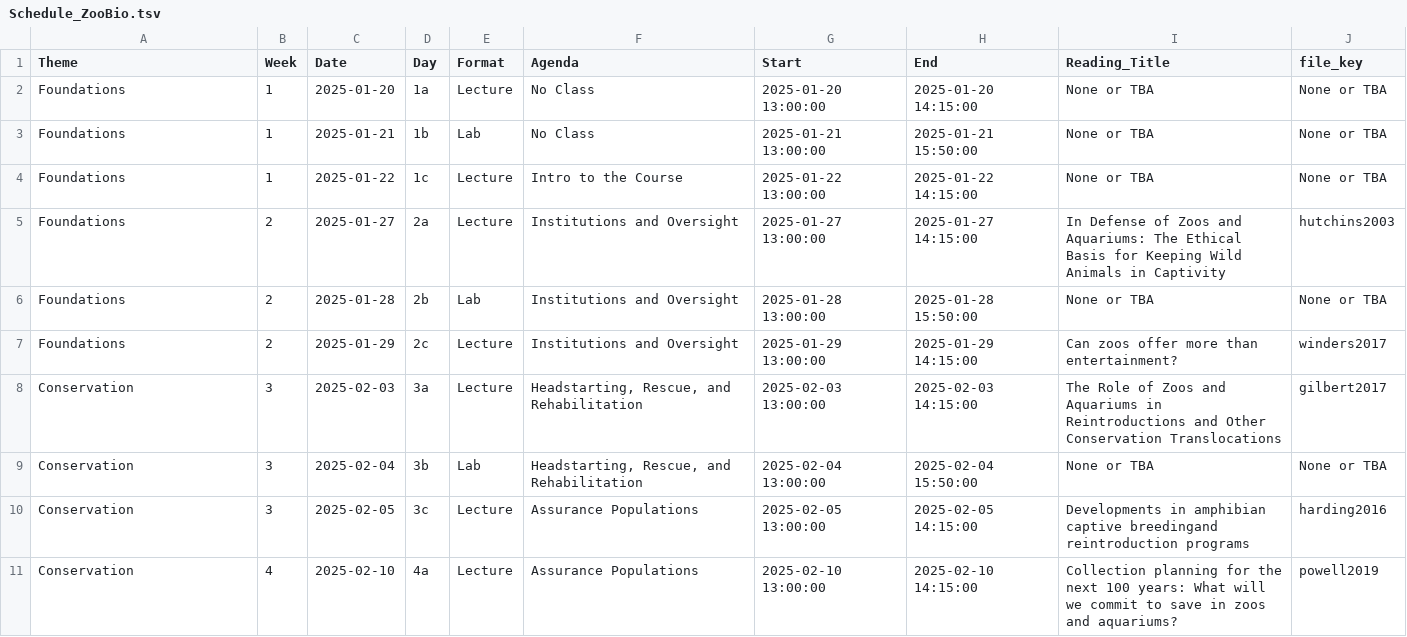
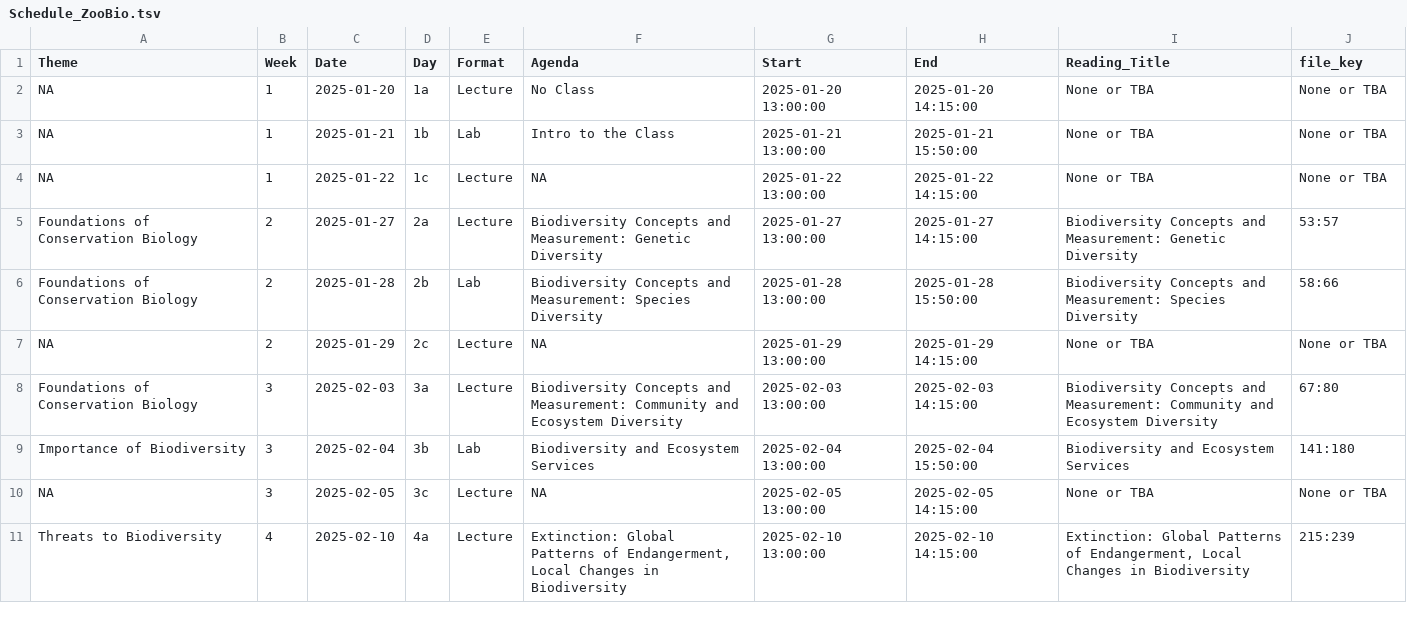
Before and after one commit to Rich-Molecular-Health-Lab/rich-courses, a TSV file: schedules/Schedule_ZooBio.tsv, drawn as a sheet; only a part is shown; the diff covers the shown part only.

```diff
--- a/schedules/Schedule_ZooBio.tsv
+++ b/schedules/Schedule_ZooBio.tsv
@@ -1,11 +1,11 @@
 "Theme"	"Week"	"Date"	"Day"	"Format"	"Agenda"	"Start"	"End"	"Reading_Title"	"file_key"
-"Foundations"	1	2025-01-20	"1a"	"Lecture"	"No Class"	2025-01-20 13:00:00	2025-01-20 14:15:00	"None or TBA"	"None or TBA"
-"Foundations"	1	2025-01-21	"1b"	"Lab"	"No Class"	2025-01-21 13:00:00	2025-01-21 15:50:00	"None or TBA"	"None or TBA"
-"Foundations"	1	2025-01-22	"1c"	"Lecture"	"Intro to the Course"	2025-01-22 13:00:00	2025-01-22 14:15:00	"None or TBA"	"None or TBA"
-"Foundations"	2	2025-01-27	"2a"	"Lecture"	"Institutions and Oversight"	2025-01-27 13:00:00	2025-01-27 14:15:00	"In Defense of Zoos and Aquariums: The Ethical Basis for Keeping Wild Animals in Captivity"	"hutchins2003"
-"Foundations"	2	2025-01-28	"2b"	"Lab"	"Institutions and Oversight"	2025-01-28 13:00:00	2025-01-28 15:50:00	"None or TBA"	"None or TBA"
-"Foundations"	2	2025-01-29	"2c"	"Lecture"	"Institutions and Oversight"	2025-01-29 13:00:00	2025-01-29 14:15:00	"Can zoos offer more than entertainment?"	"winders2017"
-"Conservation"	3	2025-02-03	"3a"	"Lecture"	"Headstarting, Rescue, and Rehabilitation"	2025-02-03 13:00:00	2025-02-03 14:15:00	"The Role of Zoos and Aquariums in Reintroductions and Other Conservation Translocations"	"gilbert2017"
-"Conservation"	3	2025-02-04	"3b"	"Lab"	"Headstarting, Rescue, and Rehabilitation"	2025-02-04 13:00:00	2025-02-04 15:50:00	"None or TBA"	"None or TBA"
-"Conservation"	3	2025-02-05	"3c"	"Lecture"	"Assurance Populations"	2025-02-05 13:00:00	2025-02-05 14:15:00	"Developments in amphibian captive breedingand reintroduction programs"	"harding2016"
-"Conservation"	4	2025-02-10	"4a"	"Lecture"	"Assurance Populations"	2025-02-10 13:00:00	2025-02-10 14:15:00	"Collection planning for the next 100 years: What will we commit to save in zoos and aquariums?"	"powell2019"
+NA	1	2025-01-20	"1a"	"Lecture"	"No Class"	2025-01-20 13:00:00	2025-01-20 14:15:00	"None or TBA"	"None or TBA"
+NA	1	2025-01-21	"1b"	"Lab"	"Intro to the Class"	2025-01-21 13:00:00	2025-01-21 15:50:00	"None or TBA"	"None or TBA"
+NA	1	2025-01-22	"1c"	"Lecture"	NA	2025-01-22 13:00:00	2025-01-22 14:15:00	"None or TBA"	"None or TBA"
+"Foundations of Conservation Biology"	2	2025-01-27	"2a"	"Lecture"	"Biodiversity Concepts and Measurement: Genetic Diversity"	2025-01-27 13:00:00	2025-01-27 14:15:00	"Biodiversity Concepts and Measurement: Genetic Diversity"	"53:57"
+"Foundations of Conservation Biology"	2	2025-01-28	"2b"	"Lab"	"Biodiversity Concepts and Measurement: Species Diversity"	2025-01-28 13:00:00	2025-01-28 15:50:00	"Biodiversity Concepts and Measurement: Species Diversity"	"58:66"
+NA	2	2025-01-29	"2c"	"Lecture"	NA	2025-01-29 13:00:00	2025-01-29 14:15:00	"None or TBA"	"None or TBA"
+"Foundations of Conservation Biology"	3	2025-02-03	"3a"	"Lecture"	"Biodiversity Concepts and Measurement: Community and Ecosystem Diversity"	2025-02-03 13:00:00	2025-02-03 14:15:00	"Biodiversity Concepts and Measurement: Community and Ecosystem Diversity"	"67:80"
+"Importance of Biodiversity"	3	2025-02-04	"3b"	"Lab"	"Biodiversity and Ecosystem Services"	2025-02-04 13:00:00	2025-02-04 15:50:00	"Biodiversity and Ecosystem Services"	"141:180"
+NA	3	2025-02-05	"3c"	"Lecture"	NA	2025-02-05 13:00:00	2025-02-05 14:15:00	"None or TBA"	"None or TBA"
+"Threats to Biodiversity"	4	2025-02-10	"4a"	"Lecture"	"Extinction: Global Patterns of Endangerment, Local Changes in Biodiversity"	2025-02-10 13:00:00	2025-02-10 14:15:00	"Extinction: Global Patterns of Endangerment, Local Changes in Biodiversity"	"215:239"
```
Also changed, not shown: 136 edited cells elsewhere in this file, schedules/Schedule_ConBio.tsv, 8 other files.
